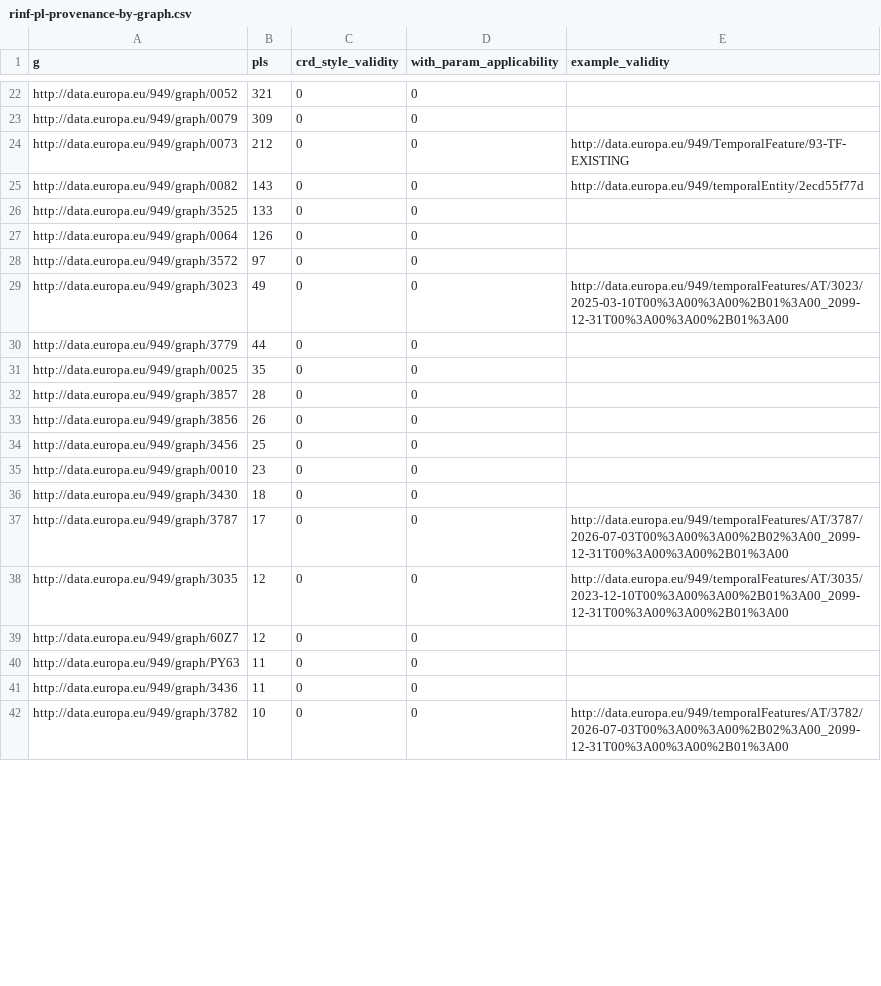
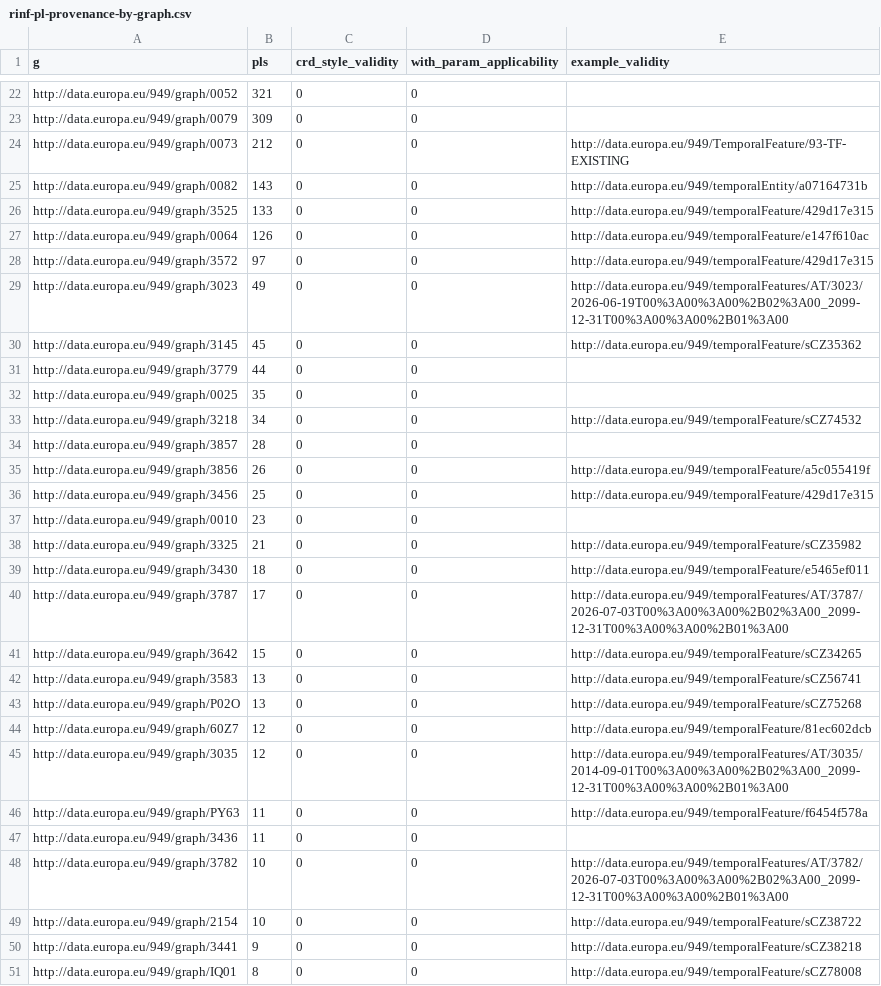
Before and after one commit to gatemezing/onto-dissemination, a CSV file: crd-kg/stats/rinf-pl-provenance-by-graph.csv, drawn as a sheet; only a part is shown, gaps mark what is left out; the diff covers the shown part only.

```diff
--- a/crd-kg/stats/rinf-pl-provenance-by-graph.csv
+++ b/crd-kg/stats/rinf-pl-provenance-by-graph.csv
@@ -24,19 +24,28 @@ http://data.europa.eu/949/graph/0079,309,0,0,
 http://data.europa.eu/949/graph/0073,212,0,0,http://data.europa.eu/949/TemporalFeature/93-TF-EXISTING
-http://data.europa.eu/949/graph/0082,143,0,0,http://data.europa.eu/949/temporalEntity/2ecd55f77d
-http://data.europa.eu/949/graph/3525,133,0,0,
-http://data.europa.eu/949/graph/0064,126,0,0,
-http://data.europa.eu/949/graph/3572,97,0,0,
-http://data.europa.eu/949/graph/3023,49,0,0,http://data.europa.eu/949/temporalFeatures/AT/3023/2025-03-10T00%3A00%3A00%2B01%3A00_2099-12-31T00%3A00%3A00%2B01%3A00
+http://data.europa.eu/949/graph/0082,143,0,0,http://data.europa.eu/949/temporalEntity/a07164731b
+http://data.europa.eu/949/graph/3525,133,0,0,http://data.europa.eu/949/temporalFeature/429d17e315
+http://data.europa.eu/949/graph/0064,126,0,0,http://data.europa.eu/949/temporalFeature/e147f610ac
+http://data.europa.eu/949/graph/3572,97,0,0,http://data.europa.eu/949/temporalFeature/429d17e315
+http://data.europa.eu/949/graph/3023,49,0,0,http://data.europa.eu/949/temporalFeatures/AT/3023/2026-06-19T00%3A00%3A00%2B02%3A00_2099-12-31T00%3A00%3A00%2B01%3A00
+http://data.europa.eu/949/graph/3145,45,0,0,http://data.europa.eu/949/temporalFeature/sCZ35362
 http://data.europa.eu/949/graph/3779,44,0,0,
 http://data.europa.eu/949/graph/0025,35,0,0,
+http://data.europa.eu/949/graph/3218,34,0,0,http://data.europa.eu/949/temporalFeature/sCZ74532
 http://data.europa.eu/949/graph/3857,28,0,0,
-http://data.europa.eu/949/graph/3856,26,0,0,
-http://data.europa.eu/949/graph/3456,25,0,0,
+http://data.europa.eu/949/graph/3856,26,0,0,http://data.europa.eu/949/temporalFeature/a5c055419f
+http://data.europa.eu/949/graph/3456,25,0,0,http://data.europa.eu/949/temporalFeature/429d17e315
 http://data.europa.eu/949/graph/0010,23,0,0,
-http://data.europa.eu/949/graph/3430,18,0,0,
+http://data.europa.eu/949/graph/3325,21,0,0,http://data.europa.eu/949/temporalFeature/sCZ35982
+http://data.europa.eu/949/graph/3430,18,0,0,http://data.europa.eu/949/temporalFeature/e5465ef011
 http://data.europa.eu/949/graph/3787,17,0,0,http://data.europa.eu/949/temporalFeatures/AT/3787/2026-07-03T00%3A00%3A00%2B02%3A00_2099-12-31T00%3A00%3A00%2B01%3A00
-http://data.europa.eu/949/graph/3035,12,0,0,http://data.europa.eu/949/temporalFeatures/AT/3035/2023-12-10T00%3A00%3A00%2B01%3A00_2099-12-31T00%3A00%3A00%2B01%3A00
-http://data.europa.eu/949/graph/60Z7,12,0,0,
-http://data.europa.eu/949/graph/PY63,11,0,0,
+http://data.europa.eu/949/graph/3642,15,0,0,http://data.europa.eu/949/temporalFeature/sCZ34265
+http://data.europa.eu/949/graph/3583,13,0,0,http://data.europa.eu/949/temporalFeature/sCZ56741
+http://data.europa.eu/949/graph/P02O,13,0,0,http://data.europa.eu/949/temporalFeature/sCZ75268
+http://data.europa.eu/949/graph/60Z7,12,0,0,http://data.europa.eu/949/temporalFeature/81ec602dcb
+http://data.europa.eu/949/graph/3035,12,0,0,http://data.europa.eu/949/temporalFeatures/AT/3035/2014-09-01T00%3A00%3A00%2B02%3A00_2099-12-31T00%3A00%3A00%2B01%3A00
+http://data.europa.eu/949/graph/PY63,11,0,0,http://data.europa.eu/949/temporalFeature/f6454f578a
 http://data.europa.eu/949/graph/3436,11,0,0,
 http://data.europa.eu/949/graph/3782,10,0,0,http://data.europa.eu/949/temporalFeatures/AT/3782/2026-07-03T00%3A00%3A00%2B02%3A00_2099-12-31T00%3A00%3A00%2B01%3A00
+http://data.europa.eu/949/graph/2154,10,0,0,http://data.europa.eu/949/temporalFeature/sCZ38722
+http://data.europa.eu/949/graph/3441,9,0,0,http://data.europa.eu/949/temporalFeature/sCZ38218
+http://data.europa.eu/949/graph/IQ01,8,0,0,http://data.europa.eu/949/temporalFeature/sCZ78008
```
Also changed, not shown: 8 added rows and 12 edited cells elsewhere in this file, crd-kg/data/shacl/crd-sample-uat.csv, crd-kg/data/shacl/rinf-sample-prod.csv, 17 other files.
